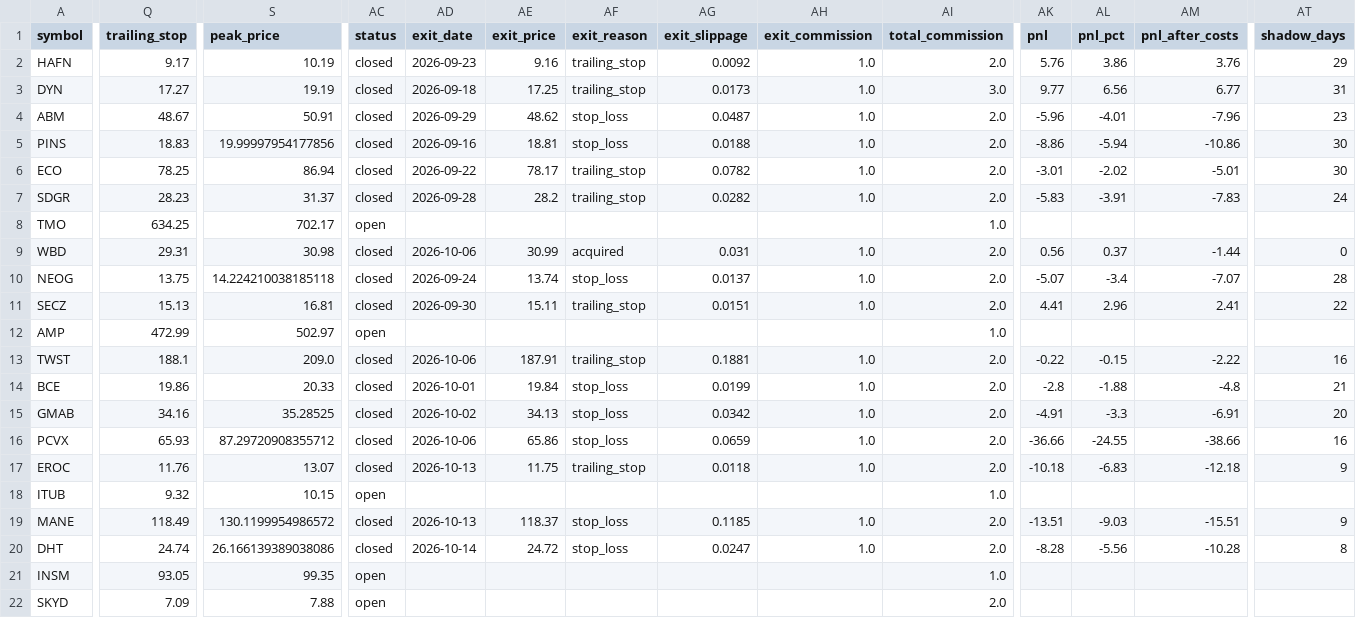
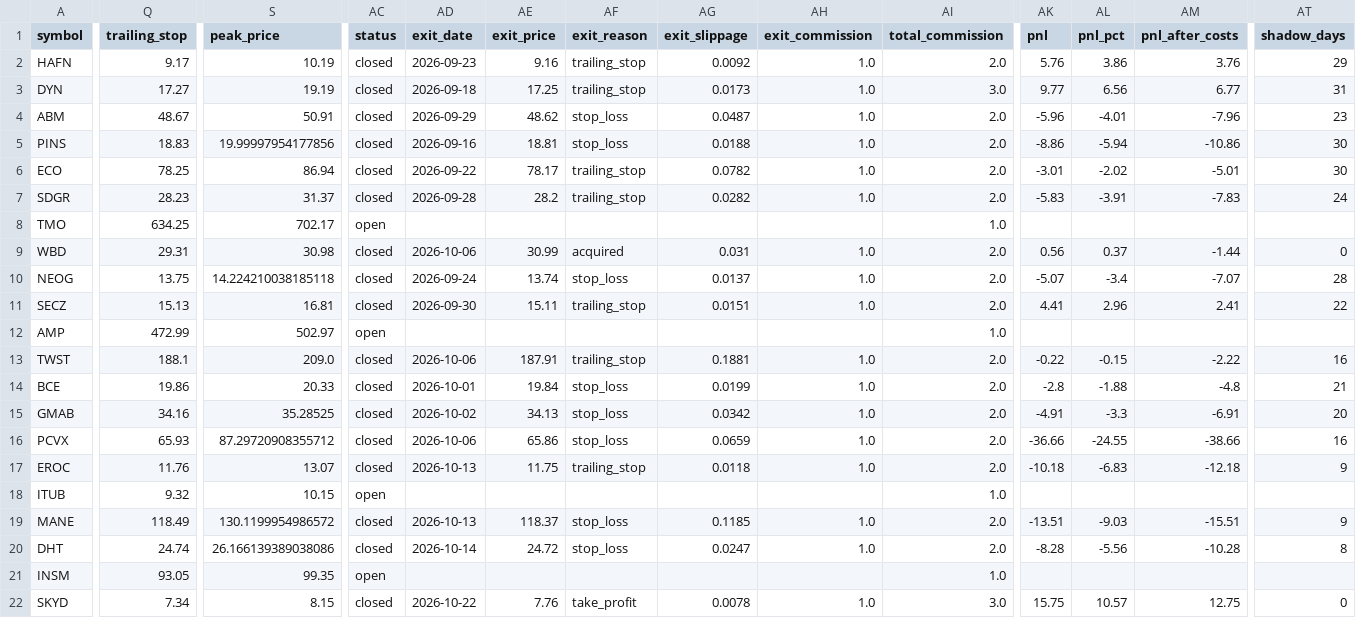
Before and after one commit to Rcks888/Ares, a CSV file: logs/trades_report.csv, drawn as a sheet; only a part is shown, gaps mark what is left out; the diff covers the shown part only; the diff names each change by its address in the sheet, - before the commit and + after, or states it on an @@ line.

Commit message:
Ares V3 report 2026-10-22_21:01

```diff
--- a/logs/trades_report.csv
+++ b/logs/trades_report.csv
-Q22 (trailing_stop): 7.09
+Q22 (trailing_stop): 7.34
-S22 (peak_price): 7.88
+S22 (peak_price): 8.15
-AC22 (status): open
+AC22 (status): closed
-AD22 (exit_date): (empty)
+AD22 (exit_date): 2026-10-22
-AE22 (exit_price): (empty)
+AE22 (exit_price): 7.76
-AF22 (exit_reason): (empty)
+AF22 (exit_reason): take_profit
-AG22 (exit_slippage): (empty)
+AG22 (exit_slippage): 0.0078
-AH22 (exit_commission): (empty)
+AH22 (exit_commission): 1.0
-AI22 (total_commission): 2.0
+AI22 (total_commission): 3.0
-AK22 (pnl): (empty)
+AK22 (pnl): 15.75
-AL22 (pnl_pct): (empty)
+AL22 (pnl_pct): 10.57
-AM22 (pnl_after_costs): (empty)
+AM22 (pnl_after_costs): 12.75
-AT22 (shadow_days): (empty)
+AT22 (shadow_days): 0
```
Also changed, not shown: 5 edited cells elsewhere in this file, 4 other files.
